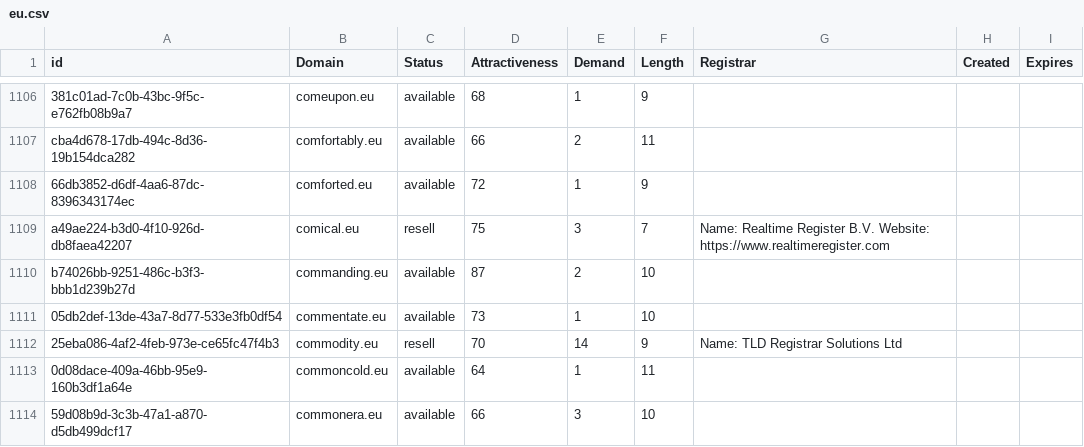
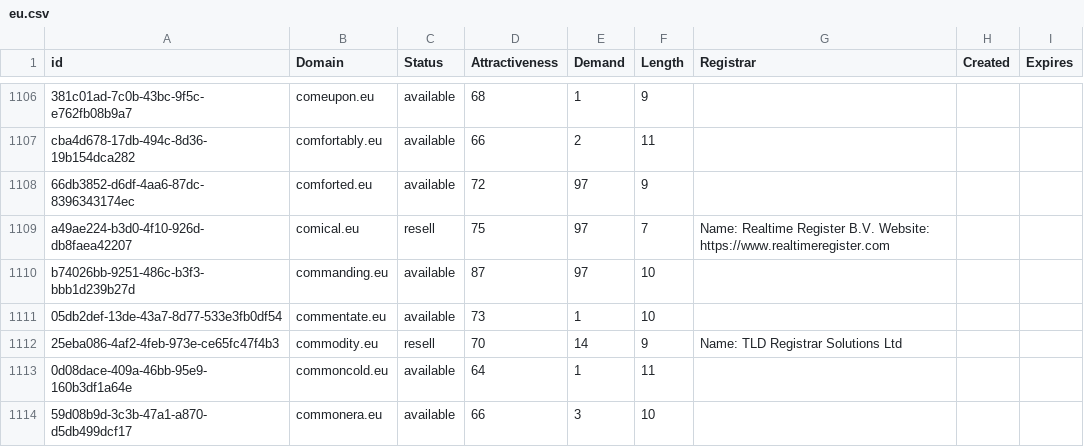
Before and after one commit to UniqueDomains/eu-oneword-domains, a CSV file: eu.csv, drawn as a sheet; only a part is shown, gaps mark what is left out; the diff covers the shown part only; the diff names each change by its address in the sheet, - before the commit and + after, or states it on an @@ line.

Commit message:
Domains update

```diff
--- a/eu.csv
+++ b/eu.csv
-E1108 (Demand): 1
+E1108 (Demand): 97
-E1109 (Demand): 3
+E1109 (Demand): 97
-E1110 (Demand): 2
+E1110 (Demand): 97
```
Also changed, not shown: 2 removed rows and 8 edited cells elsewhere in this file, 2 other files.
